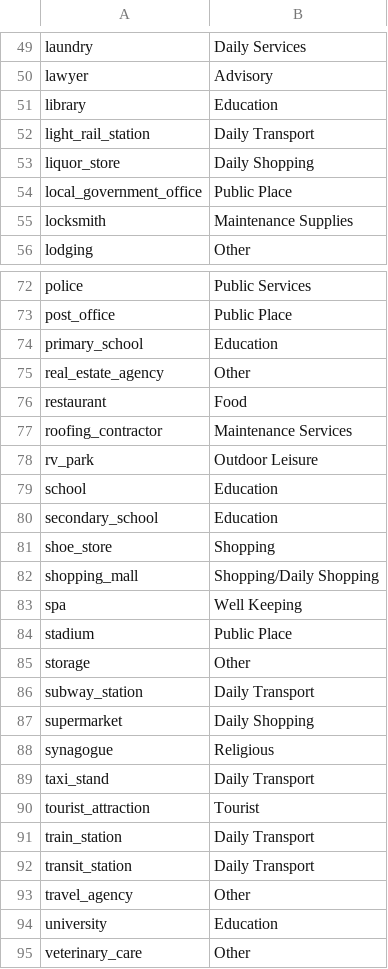
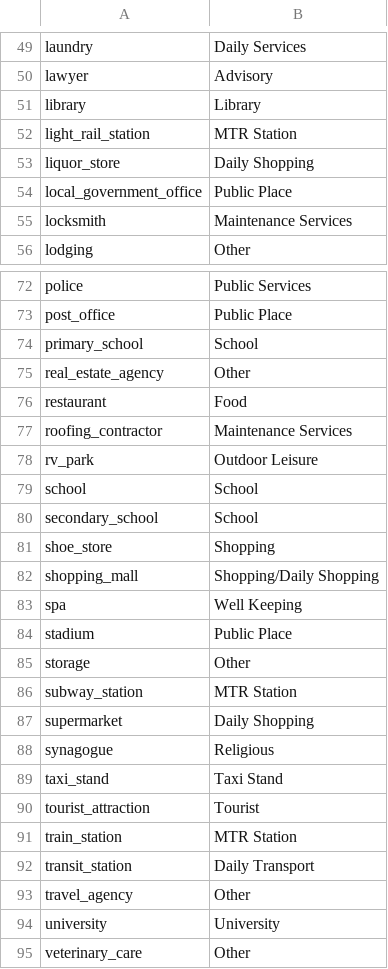
Before and after one commit to Pasindu19970808/FindingPointsOfInterestFromGPS, a CSV file: helper/POITypes.csv, drawn as a sheet; only a part is shown, gaps mark what is left out; the diff covers the shown part only.

```diff
--- a/helper/POITypes.csv
+++ b/helper/POITypes.csv
@@ -50,7 +50,7 @@ laundry,Daily Services
 lawyer,Advisory
-library,Education
-light_rail_station,Daily Transport
+library,Library
+light_rail_station,MTR Station
 liquor_store,Daily Shopping
 local_government_office,Public Place
-locksmith,Maintenance Supplies
+locksmith,Maintenance Services
 lodging,Other
@@ -73,3 +73,3 @@ police,Public Services
 post_office,Public Place
-primary_school,Education
+primary_school,School
 real_estate_agency,Other
@@ -78,4 +78,4 @@ roofing_contractor,Maintenance Services
 rv_park,Outdoor Leisure
-school,Education
-secondary_school,Education
+school,School
+secondary_school,School
 shoe_store,Shopping
@@ -85,11 +85,11 @@ stadium,Public Place
 storage,Other
-subway_station,Daily Transport
+subway_station,MTR Station
 supermarket,Daily Shopping
 synagogue,Religious
-taxi_stand,Daily Transport
+taxi_stand,Taxi Stand
 tourist_attraction,Tourist
-train_station,Daily Transport
+train_station,MTR Station
 transit_station,Daily Transport
 travel_agency,Other
-university,Education
+university,University
 veterinary_care,Other
```
Also changed, not shown: 3 edited cells elsewhere in this file, 7 other files.
